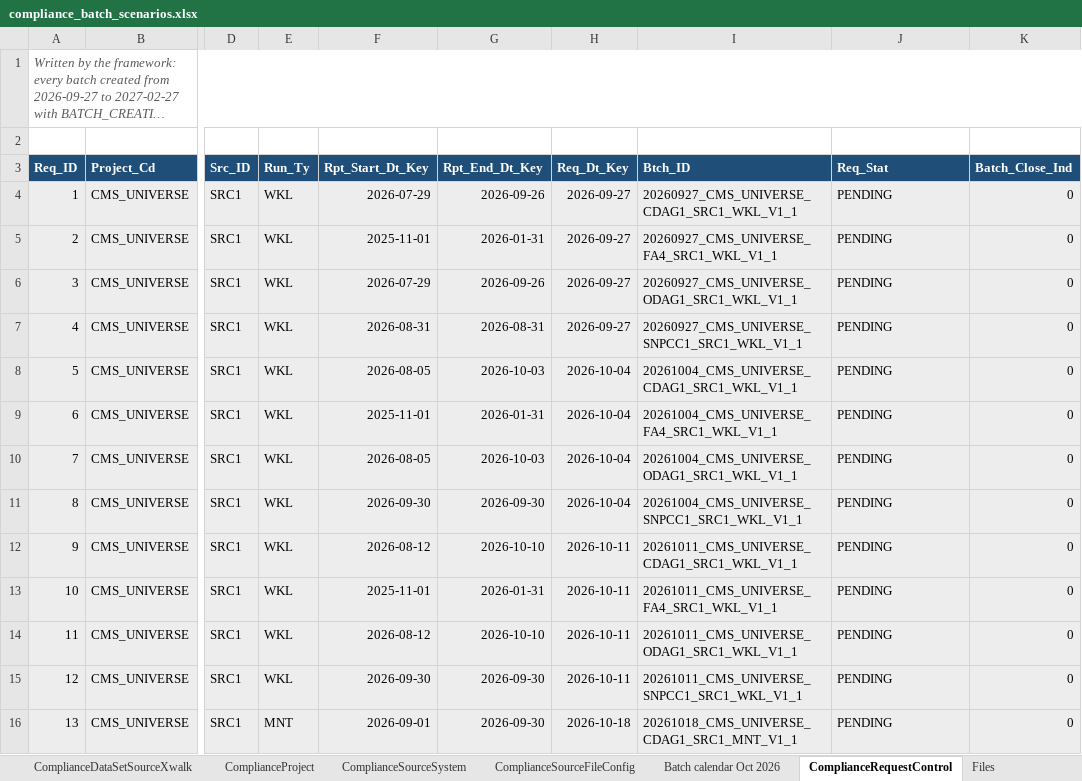
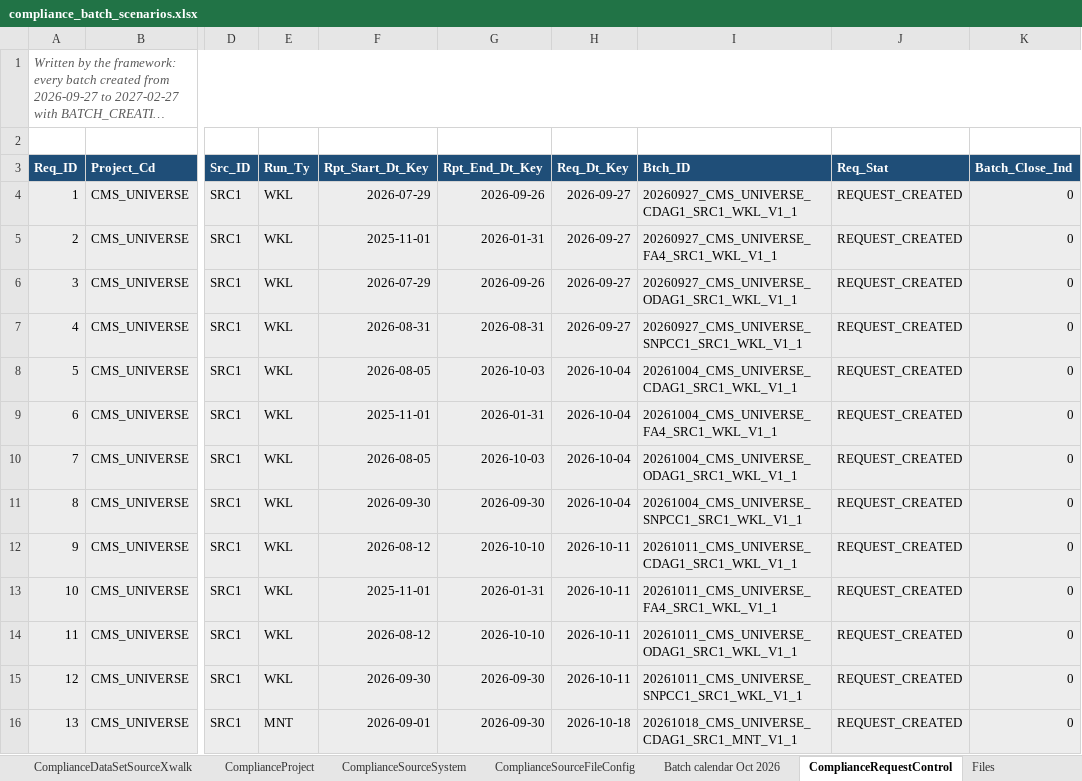
Before and after one commit to trinathgundavaram/framework, an Excel workbook: airflow/compliance_framework/examples/compliance_batch_scenarios.xlsx, sheet ComplianceRequestControl, drawn as a sheet; only a part is shown, gaps mark what is left out; long unchanged cells end in …; values as stored, in another font and other column widths than the file's, no borders; the diff covers the shown part only; the diff names each change by its address in the sheet, - before the commit and + after, or states it on an @@ line.

```diff
--- a/airflow/compliance_framework/examples/compliance_batch_scenarios.xlsx (sheet ComplianceRequestControl)
+++ b/airflow/compliance_framework/examples/compliance_batch_scenarios.xlsx (sheet ComplianceRequestControl)
-J4:J16 (Req_Stat): PENDING
+J4:J16 (Req_Stat): REQUEST_CREATED
```
Also changed, not shown: 95 edited cells elsewhere in this sheet, 14 other files.
